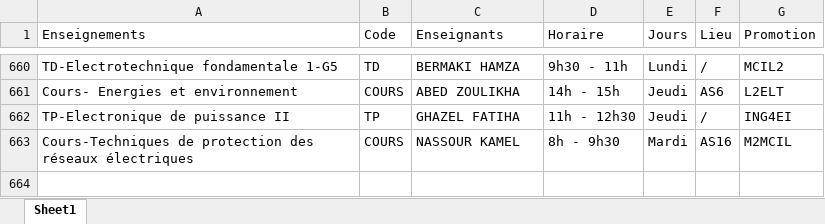
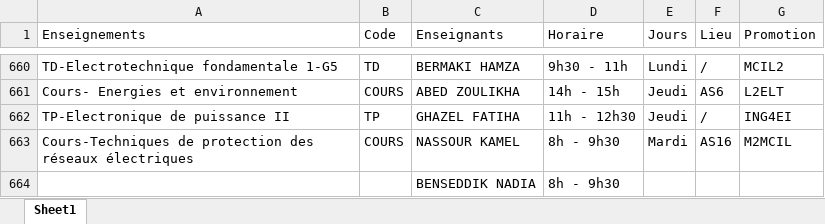
Before and after one commit to EDT-ELT-DEPARTMENT/Emplois-du-temps-2026-2027, an Excel workbook: dataEDT-ELT-S1-2027.xlsx, sheet Sheet1, drawn as a sheet; only a part is shown, gaps mark what is left out; values as stored, in another font and other column widths than the file's, no borders; the diff names each change by its address in the sheet, - before the commit and + after, or states it on an @@ line.

Commit message:
Add files via upload

```diff
--- a/dataEDT-ELT-S1-2027.xlsx (sheet Sheet1)
+++ b/dataEDT-ELT-S1-2027.xlsx (sheet Sheet1)
+row 664:  |  | BENSEDDIK NADIA | 8h - 9h30
```
